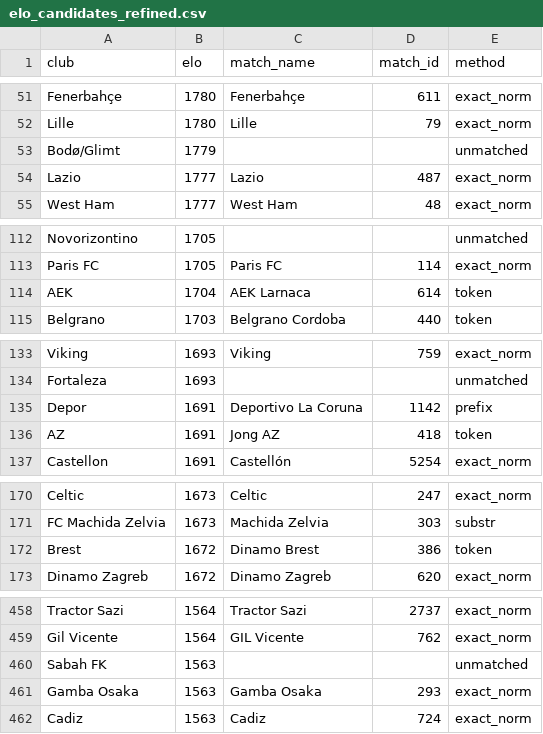
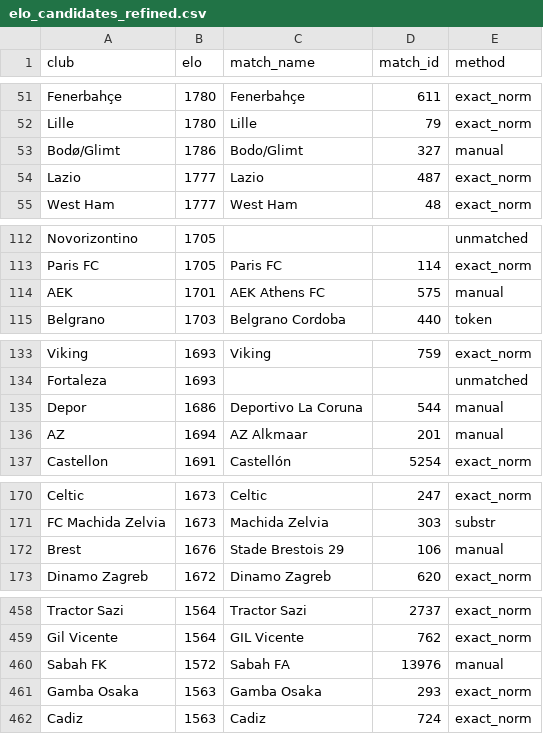
Before and after one commit to cokifire/ai-football, a CSV file: backend/elo_candidates_refined.csv, drawn as a sheet; only a part is shown, gaps mark what is left out; the diff covers the shown part only.

```diff
--- a/backend/elo_candidates_refined.csv
+++ b/backend/elo_candidates_refined.csv
@@ -52,3 +52,3 @@ Fenerbahçe,1780,Fenerbahçe,611,exact_norm
 Lille,1780,Lille,79,exact_norm
-Bodø/Glimt,1779,,,unmatched
+Bodø/Glimt,1786,Bodo/Glimt,327,manual
 Lazio,1777,Lazio,487,exact_norm
@@ -113,3 +113,3 @@ Novorizontino,1705,,,unmatched
 Paris FC,1705,Paris FC,114,exact_norm
-AEK,1704,AEK Larnaca,614,token
+AEK,1701,AEK Athens FC,575,manual
 Belgrano,1703,Belgrano Cordoba,440,token
@@ -134,4 +134,4 @@ Viking,1693,Viking,759,exact_norm
 Fortaleza,1693,,,unmatched
-Depor,1691,Deportivo La Coruna,1142,prefix
-AZ,1691,Jong AZ,418,token
+Depor,1686,Deportivo La Coruna,544,manual
+AZ,1694,AZ Alkmaar,201,manual
 Castellon,1691,Castellón,5254,exact_norm
@@ -171,3 +171,3 @@ Celtic,1673,Celtic,247,exact_norm
 FC Machida Zelvia,1673,Machida Zelvia,303,substr
-Brest,1672,Dinamo Brest,386,token
+Brest,1676,Stade Brestois 29,106,manual
 Dinamo Zagreb,1672,Dinamo Zagreb,620,exact_norm
@@ -459,3 +459,3 @@ Tractor Sazi,1564,Tractor Sazi,2737,exact_norm
 Gil Vicente,1564,GIL Vicente,762,exact_norm
-Sabah FK,1563,,,unmatched
+Sabah FK,1572,Sabah FA,13976,manual
 Gamba Osaka,1563,Gamba Osaka,293,exact_norm
```
Also changed, not shown: 5 edited cells elsewhere in this file, 1 other file.
